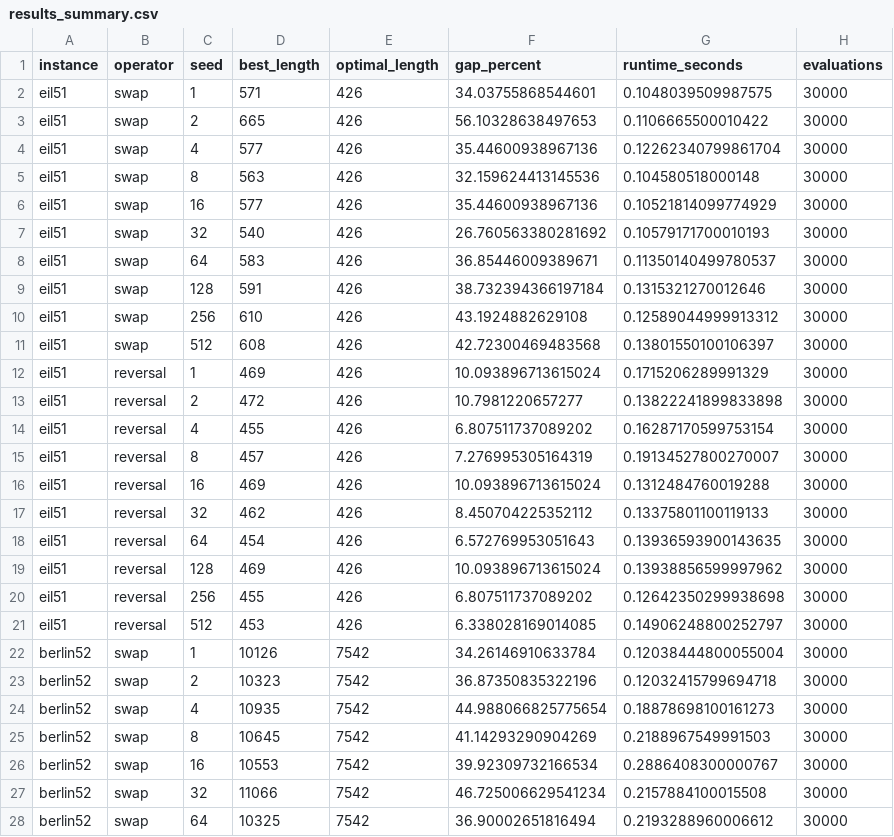
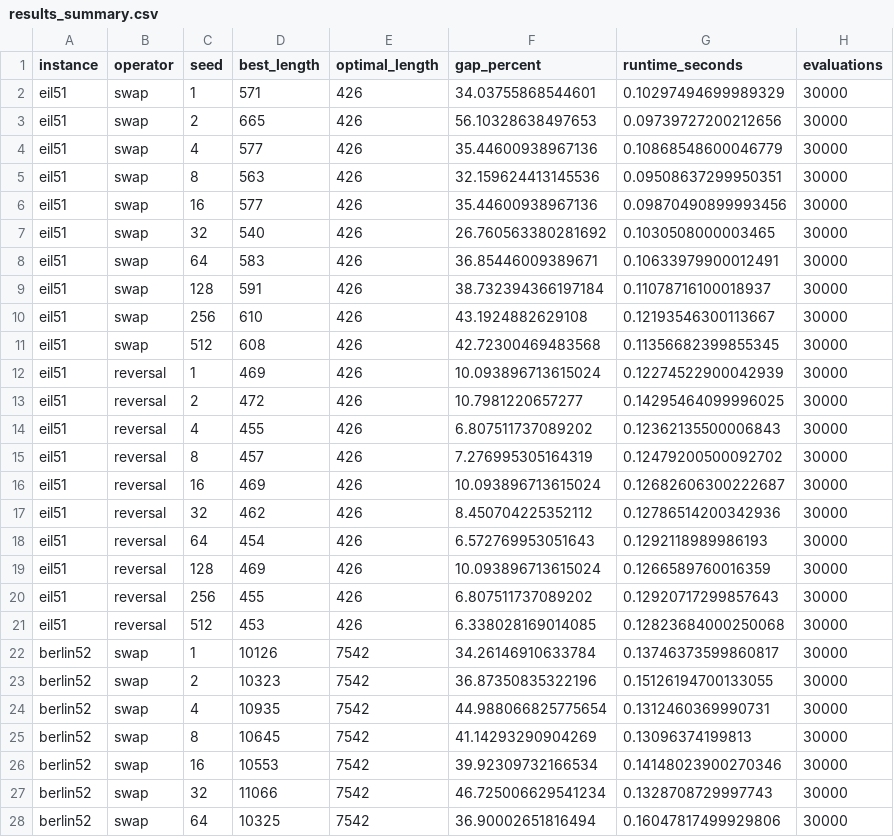
Before and after one commit to NiklasGoldhan/ACIT4610_Final_Assingment, a CSV file: BA/Part_A/results/results_summary.csv, drawn as a sheet; only a part is shown; the diff covers the shown part only.

Commit message:
new results

```diff
--- a/BA/Part_A/results/results_summary.csv
+++ b/BA/Part_A/results/results_summary.csv
@@ -1,28 +1,28 @@
 instance,operator,seed,best_length,optimal_length,gap_percent,runtime_seconds,evaluations
-eil51,swap,1,571,426,34.03755868544601,0.1048039509987575,30000
-eil51,swap,2,665,426,56.10328638497653,0.1106665500010422,30000
-eil51,swap,4,577,426,35.44600938967136,0.12262340799861704,30000
-eil51,swap,8,563,426,32.159624413145536,0.104580518000148,30000
-eil51,swap,16,577,426,35.44600938967136,0.10521814099774929,30000
-eil51,swap,32,540,426,26.760563380281692,0.10579171700010193,30000
-eil51,swap,64,583,426,36.85446009389671,0.11350140499780537,30000
-eil51,swap,128,591,426,38.732394366197184,0.1315321270012646,30000
-eil51,swap,256,610,426,43.1924882629108,0.12589044999913312,30000
-eil51,swap,512,608,426,42.72300469483568,0.13801550100106397,30000
-eil51,reversal,1,469,426,10.093896713615024,0.1715206289991329,30000
-eil51,reversal,2,472,426,10.7981220657277,0.13822241899833898,30000
-eil51,reversal,4,455,426,6.807511737089202,0.16287170599753154,30000
-eil51,reversal,8,457,426,7.276995305164319,0.19134527800270007,30000
-eil51,reversal,16,469,426,10.093896713615024,0.1312484760019288,30000
-eil51,reversal,32,462,426,8.450704225352112,0.13375801100119133,30000
-eil51,reversal,64,454,426,6.572769953051643,0.13936593900143635,30000
-eil51,reversal,128,469,426,10.093896713615024,0.13938856599997962,30000
-eil51,reversal,256,455,426,6.807511737089202,0.12642350299938698,30000
-eil51,reversal,512,453,426,6.338028169014085,0.14906248800252797,30000
-berlin52,swap,1,10126,7542,34.26146910633784,0.12038444800055004,30000
-berlin52,swap,2,10323,7542,36.87350835322196,0.12032415799694718,30000
-berlin52,swap,4,10935,7542,44.988066825775654,0.18878698100161273,30000
-berlin52,swap,8,10645,7542,41.14293290904269,0.2188967549991503,30000
-berlin52,swap,16,10553,7542,39.92309732166534,0.2886408300000767,30000
-berlin52,swap,32,11066,7542,46.725006629541234,0.2157884100015508,30000
-berlin52,swap,64,10325,7542,36.90002651816494,0.2193288960006612,30000
+eil51,swap,1,571,426,34.03755868544601,0.10297494699989329,30000
+eil51,swap,2,665,426,56.10328638497653,0.09739727200212656,30000
+eil51,swap,4,577,426,35.44600938967136,0.10868548600046779,30000
+eil51,swap,8,563,426,32.159624413145536,0.09508637299950351,30000
+eil51,swap,16,577,426,35.44600938967136,0.09870490899993456,30000
+eil51,swap,32,540,426,26.760563380281692,0.1030508000003465,30000
+eil51,swap,64,583,426,36.85446009389671,0.10633979900012491,30000
+eil51,swap,128,591,426,38.732394366197184,0.11078716100018937,30000
+eil51,swap,256,610,426,43.1924882629108,0.12193546300113667,30000
+eil51,swap,512,608,426,42.72300469483568,0.11356682399855345,30000
+eil51,reversal,1,469,426,10.093896713615024,0.12274522900042939,30000
+eil51,reversal,2,472,426,10.7981220657277,0.14295464099996025,30000
+eil51,reversal,4,455,426,6.807511737089202,0.12362135500006843,30000
+eil51,reversal,8,457,426,7.276995305164319,0.12479200500092702,30000
+eil51,reversal,16,469,426,10.093896713615024,0.12682606300222687,30000
+eil51,reversal,32,462,426,8.450704225352112,0.12786514200342936,30000
+eil51,reversal,64,454,426,6.572769953051643,0.1292118989986193,30000
+eil51,reversal,128,469,426,10.093896713615024,0.1266589760016359,30000
+eil51,reversal,256,455,426,6.807511737089202,0.12920717299857643,30000
+eil51,reversal,512,453,426,6.338028169014085,0.12823684000250068,30000
+berlin52,swap,1,10126,7542,34.26146910633784,0.13746373599860817,30000
+berlin52,swap,2,10323,7542,36.87350835322196,0.15126194700133055,30000
+berlin52,swap,4,10935,7542,44.988066825775654,0.1312460369990731,30000
+berlin52,swap,8,10645,7542,41.14293290904269,0.13096374199813,30000
+berlin52,swap,16,10553,7542,39.92309732166534,0.14148023900270346,30000
+berlin52,swap,32,11066,7542,46.725006629541234,0.1328708729997743,30000
+berlin52,swap,64,10325,7542,36.90002651816494,0.16047817499929806,30000
```
Also changed, not shown: 93 edited cells elsewhere in this file, BA/Part_A/results/table_summary.csv.
